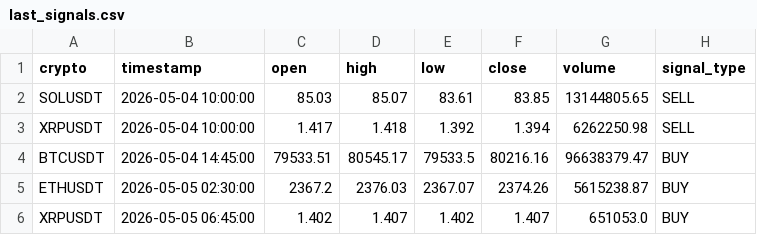
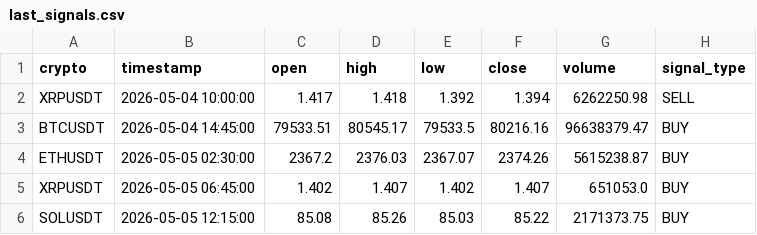
Before and after one commit to asusrog1650/automation_run_15mins, a CSV file: last_signals.csv, drawn as a sheet; removed rows and columns are numbered as before the commit, all else as after; the diff names each change by its address in the sheet, - before the commit and + after, or states it on an @@ line.

```diff
--- a/last_signals.csv
+++ b/last_signals.csv
-row 2: SOLUSDT | 2026-05-04 10:00:00 | 85.03 | 85.07 | 83.61 | 83.85 | 13144805.65 | SELL
+row 6: SOLUSDT | 2026-05-05 12:15:00 | 85.08 | 85.26 | 85.03 | 85.22 | 2171373.75 | BUY
```
